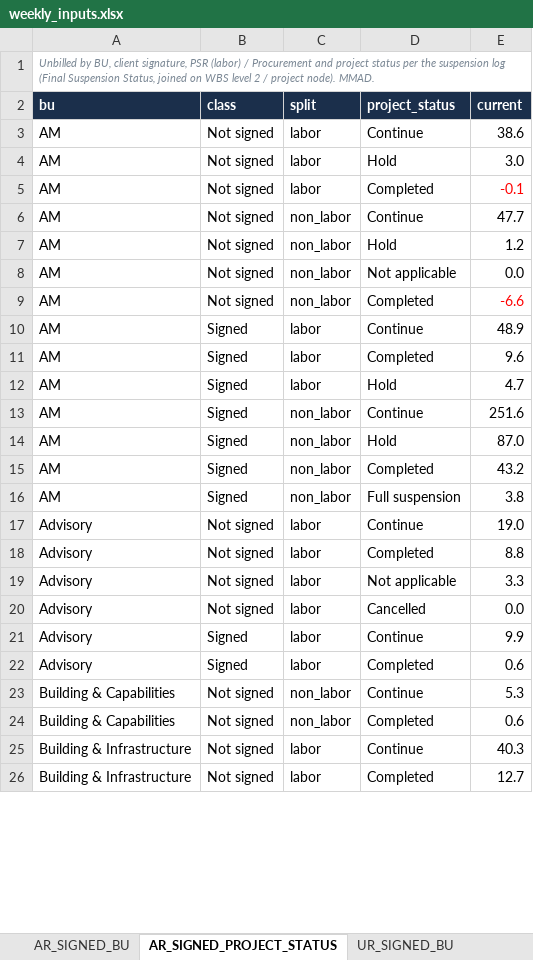
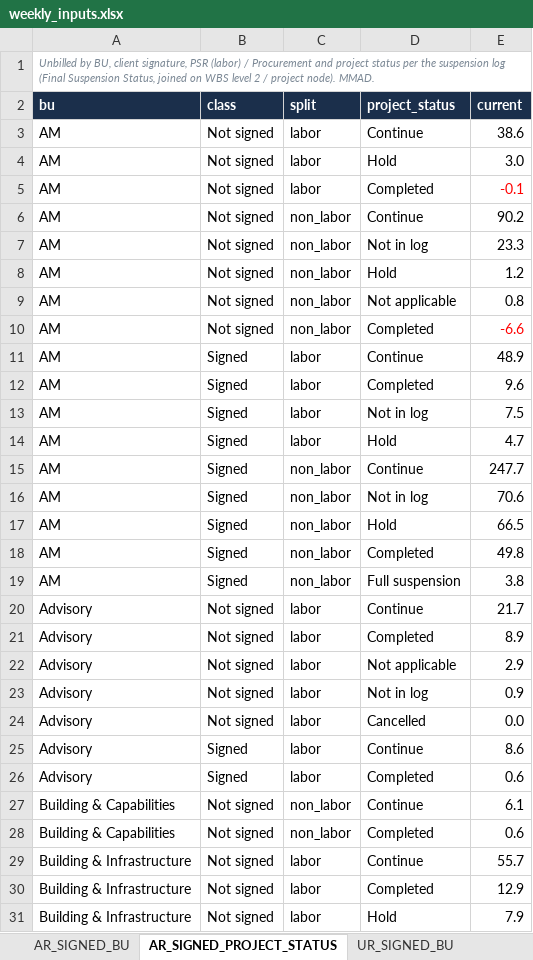
Before and after one commit to cherkaouihassan-art/Skills-Repo, an Excel workbook: weekly-ar-cash-deck/inputs/weekly_inputs.xlsx, sheet AR_SIGNED_PROJECT_STATUS, drawn as a sheet; only a part is shown; values as stored, in another font and other column widths than the file's, no borders; addresses are those after the commit; the diff covers the shown part only; the diff names each change by its address in the sheet, - before the commit and + after, or states it on an @@ line.

```diff
--- a/weekly-ar-cash-deck/inputs/weekly_inputs.xlsx (sheet AR_SIGNED_PROJECT_STATUS)
+++ b/weekly-ar-cash-deck/inputs/weekly_inputs.xlsx (sheet AR_SIGNED_PROJECT_STATUS)
-E6 (current): 47.7
+E6 (current): 90.2
+row 7: AM | Not signed | non_labor | Not in log | 23.3
-E9 (current): 0.0
+E9 (current): 0.8
+row 13: AM | Signed | labor | Not in log | 7.5
-E15 (current): 251.6
+E15 (current): 247.7
+row 16: AM | Signed | non_labor | Not in log | 70.6
-E17 (current): 87.0
+E17 (current): 66.5
-E18 (current): 43.2
+E18 (current): 49.8
-E20 (current): 19.0
+E20 (current): 21.7
-E21 (current): 8.8
+E21 (current): 8.9
-E22 (current): 3.3
+E22 (current): 2.9
+row 23: Advisory | Not signed | labor | Not in log | 0.9
-E25 (current): 9.9
+E25 (current): 8.6
-E27 (current): 5.3
+E27 (current): 6.1
-E29 (current): 40.3
+E29 (current): 55.7
-E30 (current): 12.7
+E30 (current): 12.9
+row 31: Building & Infrastructure | Not signed | labor | Hold | 7.9
```
Also changed, not shown: 11 added rows, 7 removed rows, 65 edited cells and cell formats elsewhere in this sheet, sheet AR_BU_DETAIL, sheet AR_BU_PROJECTS, sheet JESA_UNBILLED_BU_STATUS, sheet NONOCP_PROJECTS, sheet AR_SIGNED_BU, sheet COLLECTIONS_BU, 31 more sheets, 9 other files.
